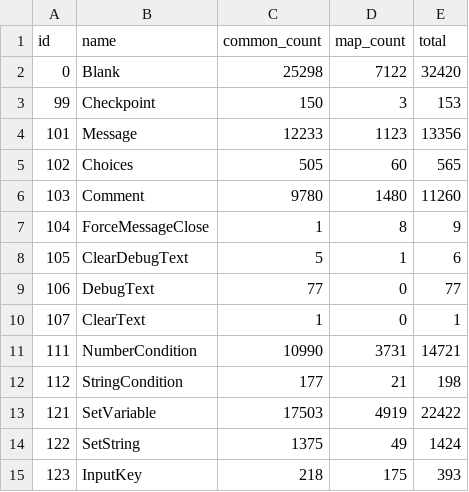
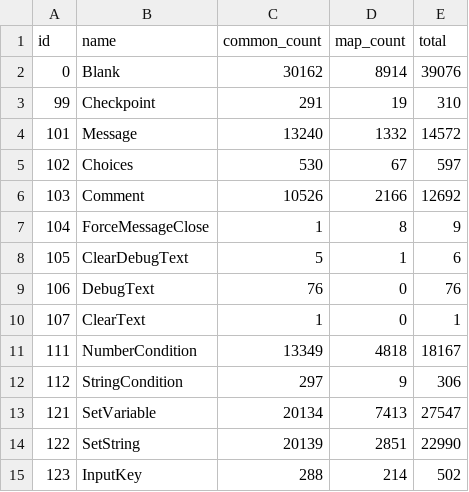
Before and after one commit to Progamer78/Immouto_Assets, a CSV file: reports/event_commands.csv, drawn as a sheet; only a part is shown; the diff covers the shown part only.

Commit message:
Use verified archive data and extend startup runtime behavior

```diff
--- a/reports/event_commands.csv
+++ b/reports/event_commands.csv
@@ -1,15 +1,15 @@
 id,name,common_count,map_count,total
-0,Blank,25298,7122,32420
-99,Checkpoint,150,3,153
-101,Message,12233,1123,13356
-102,Choices,505,60,565
-103,Comment,9780,1480,11260
+0,Blank,30162,8914,39076
+99,Checkpoint,291,19,310
+101,Message,13240,1332,14572
+102,Choices,530,67,597
+103,Comment,10526,2166,12692
 104,ForceMessageClose,1,8,9
 105,ClearDebugText,5,1,6
-106,DebugText,77,0,77
+106,DebugText,76,0,76
 107,ClearText,1,0,1
-111,NumberCondition,10990,3731,14721
-112,StringCondition,177,21,198
-121,SetVariable,17503,4919,22422
-122,SetString,1375,49,1424
-123,InputKey,218,175,393
+111,NumberCondition,13349,4818,18167
+112,StringCondition,297,9,306
+121,SetVariable,20134,7413,27547
+122,SetString,20139,2851,22990
+123,InputKey,288,214,502
```
Also changed, not shown: 1 added row and 73 edited cells elsewhere in this file, 32 other files.
